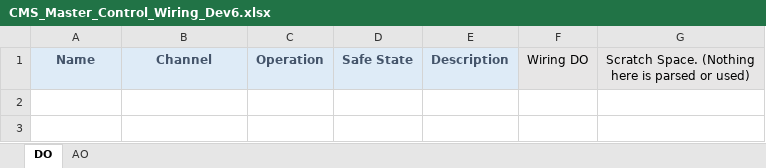
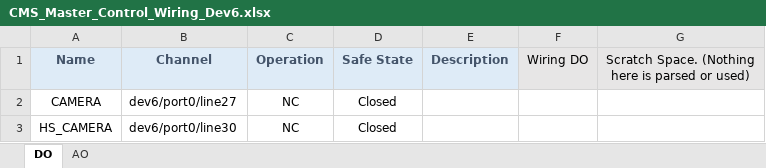
Before and after one commit to Purdue-Space-Program/PSPL_DAQ, an Excel workbook: daq_system/inputs/CMS_Master_Control_Wiring_Dev6.xlsx, sheet DO, drawn as a sheet; values as stored, in another font and other column widths than the file's, no borders; the diff names each change by its address in the sheet, - before the commit and + after, or states it on an @@ line.

```diff
--- a/daq_system/inputs/CMS_Master_Control_Wiring_Dev6.xlsx (sheet DO)
+++ b/daq_system/inputs/CMS_Master_Control_Wiring_Dev6.xlsx (sheet DO)
+row 2: CAMERA | dev6/port0/line27 | NC | Closed
+row 3: HS_CAMERA | dev6/port0/line30 | NC | Closed
```
Also changed, not shown: daq_system/inputs/CMS_Master_Control_Wiring_Dev5.xlsx, daq_system/inputs/CMS_Master_Data_Wiring_Dev5.xlsx, 6 other files.
